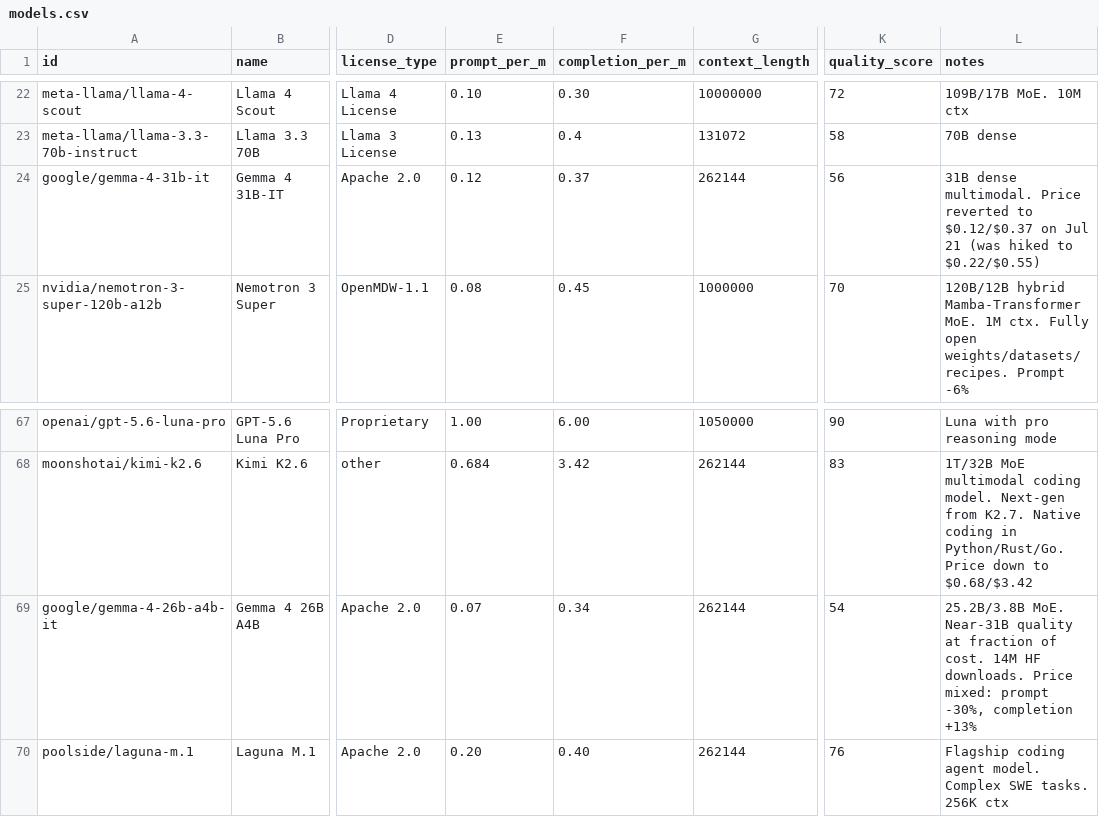
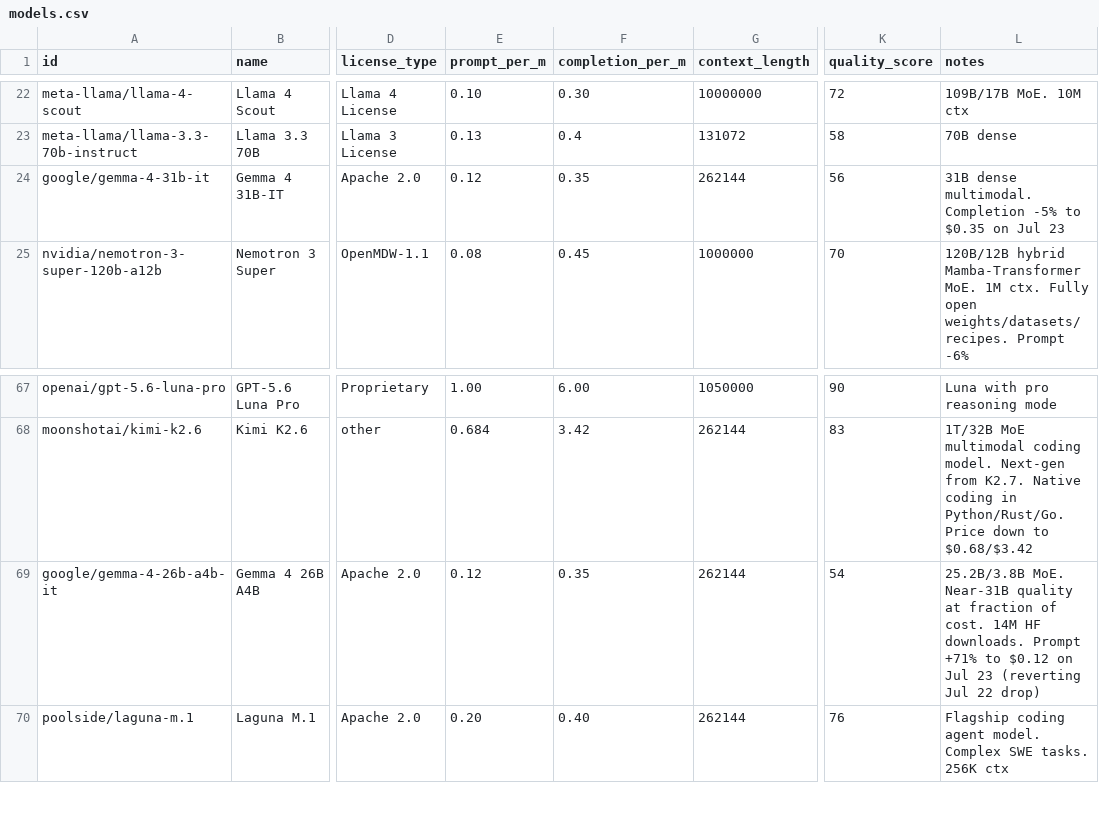
Before and after one commit to startakovsky/llm-model-tracker, a CSV file: models.csv, drawn as a sheet; only a part is shown, gaps mark what is left out; the diff covers the shown part only; the diff names each change by its address in the sheet, - before the commit and + after, or states it on an @@ line.

Commit message:
Daily update: 2026-07-23 — price changes: GLM-5.2 -4% ($0.78/$2.45), Nemotron 3 Ultra -17%/-39% ($0.50/$2.20, ctx halved to 512K), Qwen3-14B reversed +90%/+279%, Qwen3.6-27B +33%, Qwen3 Next 80B +50%/+9%, Gemma 4 26B prompt +71%, Gemma 4 31B completion -5%, DeepSeek V4 Flash +4.5%. No new models. DeepSeek V4 GA Jul 24 imminent

```diff
--- a/models.csv
+++ b/models.csv
-F24 (completion_per_m): 0.37
+F24 (completion_per_m): 0.35
-L24 (notes): …dense multimodal. Price reverted to $0.12/$0.37 on Jul 21 (was hiked to $0.22/$0.55)
+L24 (notes): …dense multimodal. Completion -5% to $0.35 on Jul 23
-E69 (prompt_per_m): 0.07
+E69 (prompt_per_m): 0.12
-F69 (completion_per_m): 0.34
+F69 (completion_per_m): 0.35
-L69 (notes): …HF downloads. Price mixed: prompt -30%, completion +13%
+L69 (notes): …HF downloads. Prompt +71% to $0.12 on Jul 23 (reverting Jul 22 drop)
```
Also changed, not shown: 21 edited cells elsewhere in this file, 2 other files.
